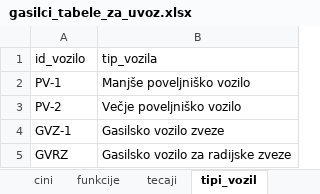
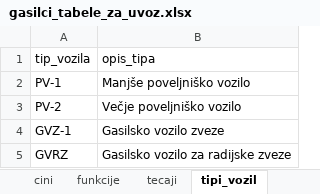
Before and after one commit to klara-stantic/opb_gasilski_pomocnik, an Excel workbook: podatki/gasilci_tabele_za_uvoz.xlsx, sheet tipi_vozil, drawn as a sheet; only a part is shown; values as stored, in another font and other column widths than the file's, no borders; removed rows and columns are numbered as before the commit, all else as after; the diff names each change by its address in the sheet, - before the commit and + after, or states it on an @@ line.

```diff
--- a/podatki/gasilci_tabele_za_uvoz.xlsx (sheet tipi_vozil)
+++ b/podatki/gasilci_tabele_za_uvoz.xlsx (sheet tipi_vozil)
-row 1: id_vozilo | tip_vozila
+row 1: tip_vozila | opis_tipa
```
Also changed, not shown: 3 other files.
